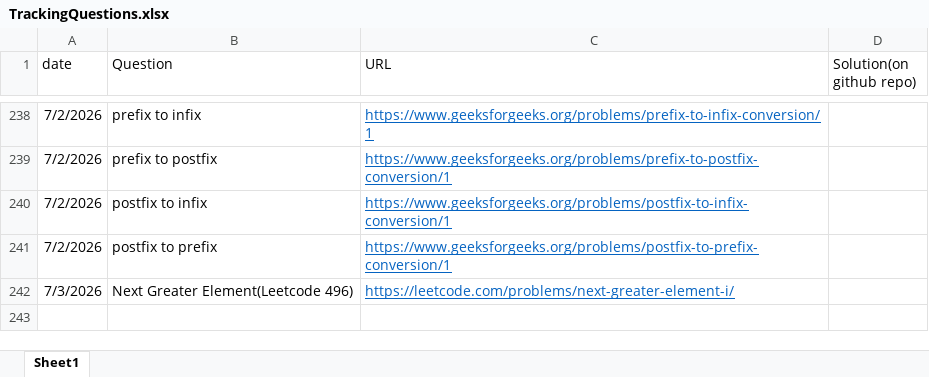
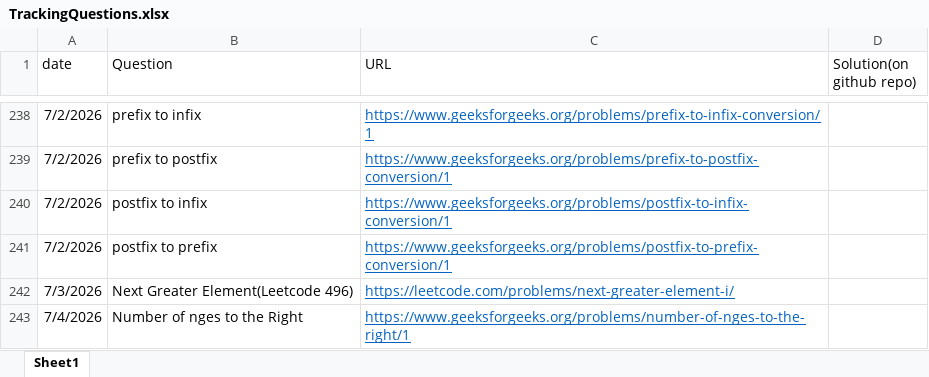
Before and after one commit to gouravsoni9999/DailyCPQuestionsPractise, an Excel workbook: TrackingQuestions.xlsx, sheet Sheet1, drawn as a sheet; only a part is shown, gaps mark what is left out; values as stored, in another font and other column widths than the file's, no borders; the diff names each change by its address in the sheet, - before the commit and + after, or states it on an @@ line.

Commit message:
Problem: count no. of NGEs in the right

```diff
--- a/TrackingQuestions.xlsx (sheet Sheet1)
+++ b/TrackingQuestions.xlsx (sheet Sheet1)
+row 243: 7/4/2026 | Number of nges to the Right | https://www.geeksforgeeks.org/problems/number-of-nges-to-the-right/1
```
Also changed, not shown: 1 other file.
